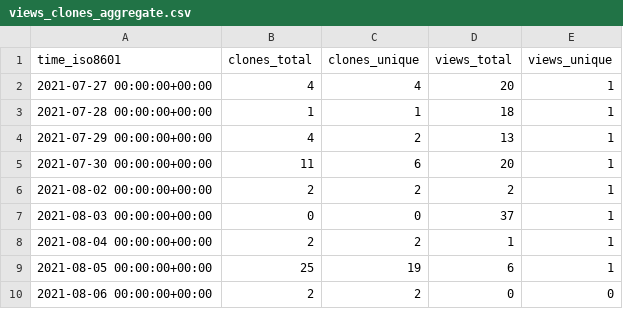
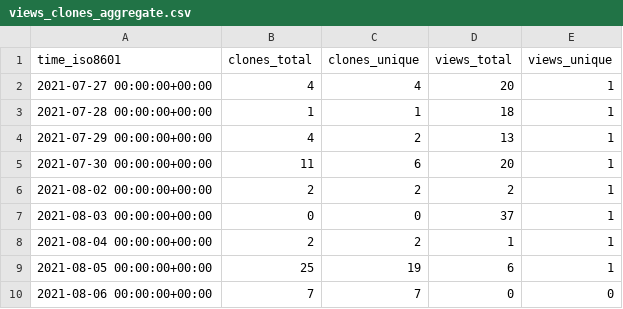
Before and after one commit to jscirone/test_repository, a CSV file: jscirone/test_repository/ghrs-data/views_clones_aggregate.csv, drawn as a sheet.

```diff
--- a/jscirone/test_repository/ghrs-data/views_clones_aggregate.csv
+++ b/jscirone/test_repository/ghrs-data/views_clones_aggregate.csv
@@ -9,2 +9,2 @@ time_iso8601,clones_total,clones_unique,views_total,views_unique
 2021-08-05 00:00:00+00:00,25,19,6,1
-2021-08-06 00:00:00+00:00,2,2,0,0
+2021-08-06 00:00:00+00:00,7,7,0,0
```
Also changed, not shown: 1 other file.
